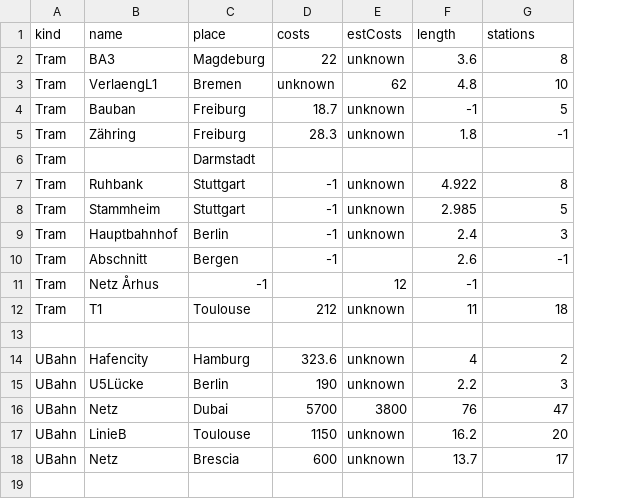
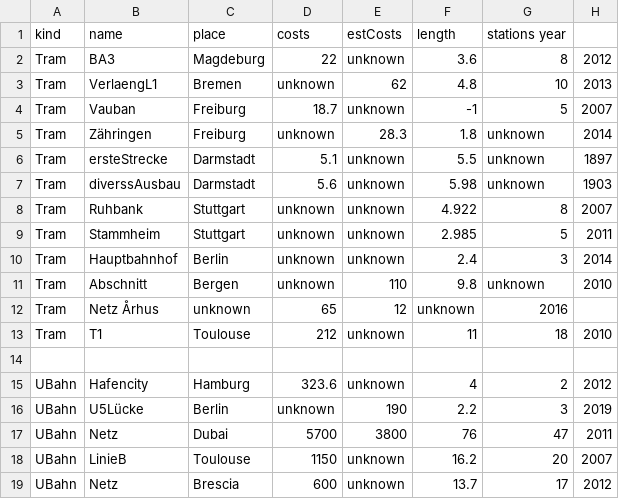
Before and after one commit to GrundlagenSchienenverkehr/presentation, a CSV file: data/kosten_strecken.csv, drawn as a sheet; removed rows and columns are numbered as before the commit, all else as after; the diff names each change by its address in the sheet, - before the commit and + after, or states it on an @@ line.

```diff
--- a/data/kosten_strecken.csv
+++ b/data/kosten_strecken.csv
+column H, rows 2-5: 2012 | 2013 | 2007 | 2014; rows 8-19: 2007 | 2011 | 2014 | 2010 |  | 2010 |  | 2012 | 2019 | 2011 | 2007 | 2012
-G1: stations
+G1: stations year
-B4 (name): Bauban
+B4 (name): Vauban
-B5 (name): Zähring
+B5 (name): Zähringen
-D5 (costs): 28.3
+D5 (costs): unknown
-E5 (estCosts): unknown
+E5 (estCosts): 28.3
-G5 (stations year): -1
+G5 (stations year): unknown
-row 6: Tram |  | Darmstadt
+row 6: Tram | ersteStrecke | Darmstadt | 5.1 | unknown | 5.5 | unknown | 1897
+row 7: Tram | diverssAusbau | Darmstadt | 5.6 | unknown | 5.98 | unknown | 1903
-D8:D11 (costs): -1
+D8:D11 (costs): unknown
-E11 (estCosts): (empty)
+E11 (estCosts): 110
-F11 (length): 2.6
+F11 (length): 9.8
-G11 (stations year): -1
+G11 (stations year): unknown
-C12 (place): -1
+C12 (place): unknown
-D12 (costs): (empty)
+D12 (costs): 65
-F12 (length): -1
+F12 (length): unknown
-G12 (stations year): (empty)
+G12 (stations year): 2016
-D16 (costs): 190
+D16 (costs): unknown
-E16 (estCosts): unknown
+E16 (estCosts): 190
```
Also changed, not shown: 2 other files.
